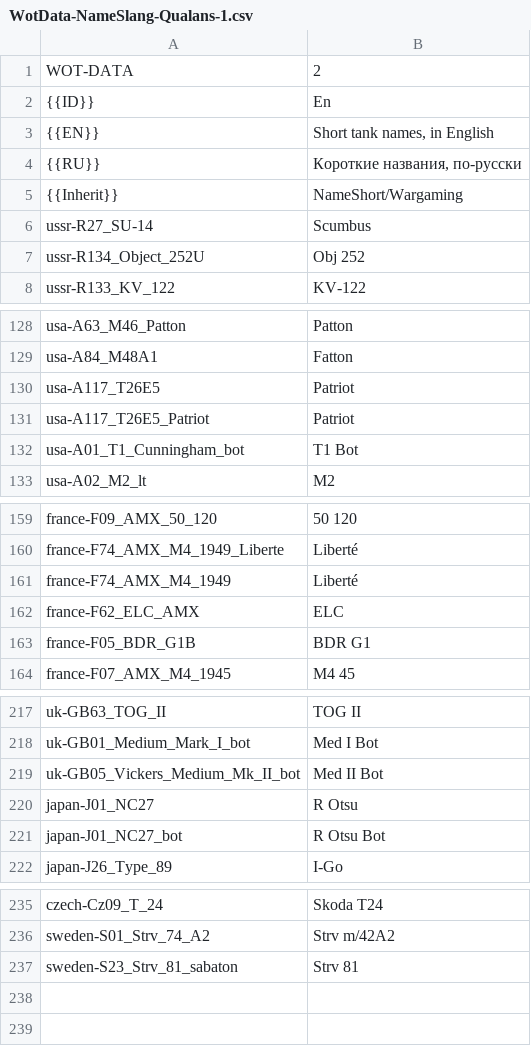
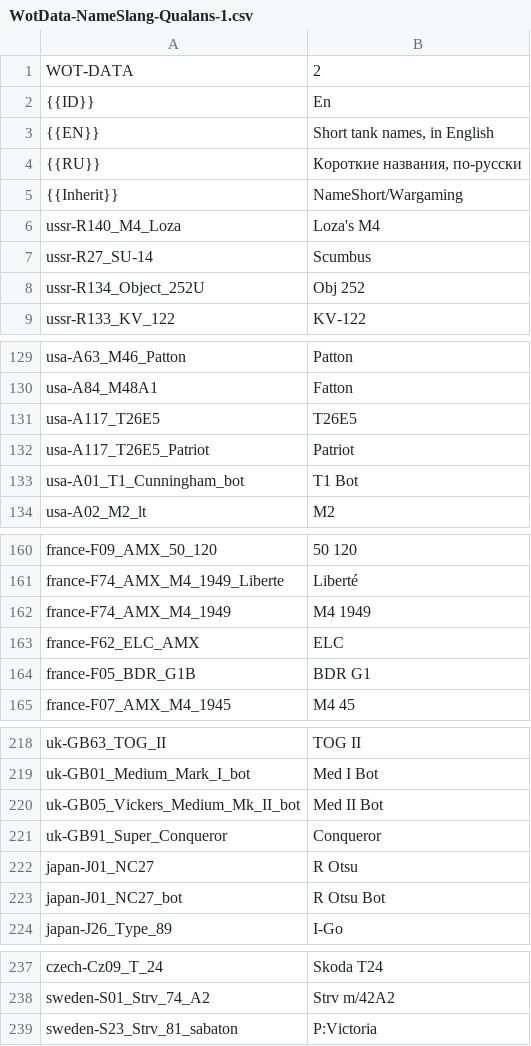
Before and after one commit to mquinnv/qualans-contours, a CSV file: Data/WotData-NameSlang-Qualans-1.csv, drawn as a sheet; only a part is shown, gaps mark what is left out.

Commit message:
update for 0.9.20.1, add poland image

```diff
--- a/Data/WotData-NameSlang-Qualans-1.csv
+++ b/Data/WotData-NameSlang-Qualans-1.csv
@@ -5,2 +5,3 @@ WOT-DATA,2
 {{Inherit}},NameShort/Wargaming
+ussr-R140_M4_Loza,Loza's M4
 ussr-R27_SU-14,Scumbus
@@ -129,3 +130,3 @@ usa-A63_M46_Patton,Patton
 usa-A84_M48A1,Fatton
-usa-A117_T26E5,Patriot
+usa-A117_T26E5,T26E5
 usa-A117_T26E5_Patriot,Patriot
@@ -160,3 +161,3 @@ france-F09_AMX_50_120,50 120
 france-F74_AMX_M4_1949_Liberte,Liberté
-france-F74_AMX_M4_1949,Liberté
+france-F74_AMX_M4_1949,M4 1949
 france-F62_ELC_AMX,ELC
@@ -219,2 +220,3 @@ uk-GB01_Medium_Mark_I_bot,Med I Bot
 uk-GB05_Vickers_Medium_Mk_II_bot,Med II Bot
+uk-GB91_Super_Conqueror,Conqueror
 japan-J01_NC27,R Otsu
@@ -236,2 +238,2 @@ czech-Cz09_T_24,Skoda T24
 sweden-S01_Strv_74_A2,Strv m/42A2
-sweden-S23_Strv_81_sabaton,Strv 81
+sweden-S23_Strv_81_sabaton,P:Victoria
```
